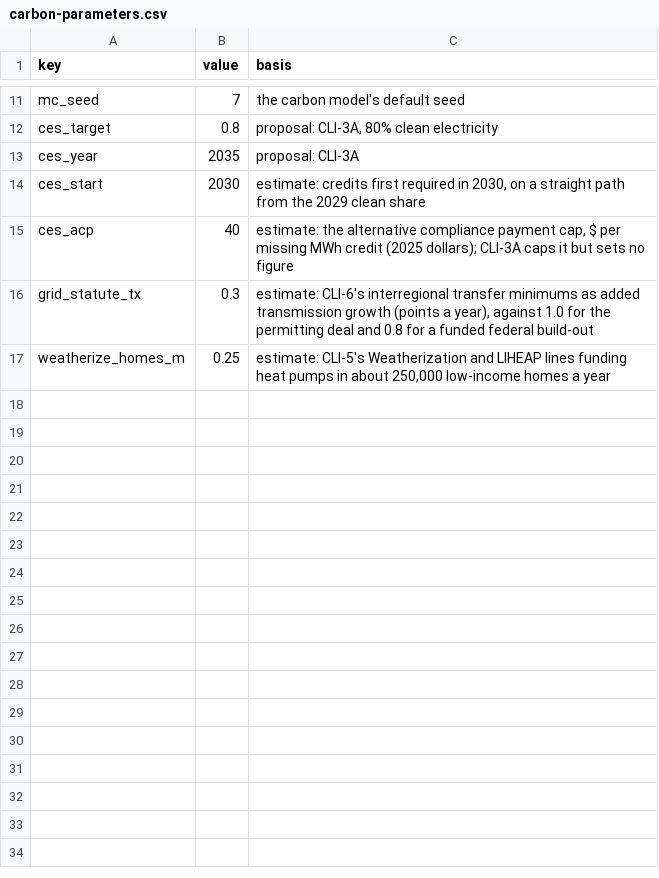
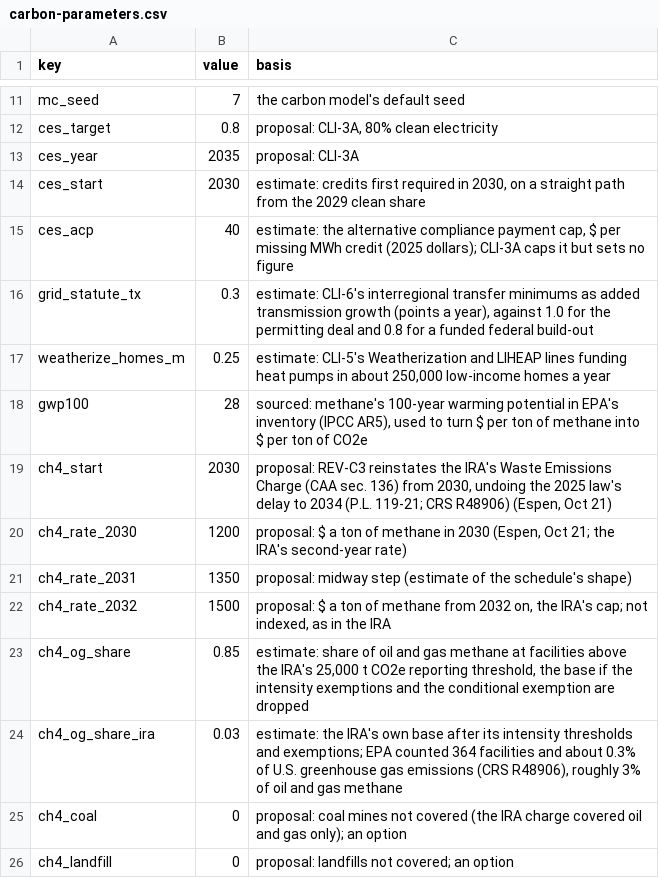
Before and after one commit to fm58cn6g4d-stack/project-2050, a CSV file: index/data/inputs/carbon-parameters.csv, drawn as a sheet; only a part is shown, gaps mark what is left out; the diff names each change by its address in the sheet, - before the commit and + after, or states it on an @@ line.

```diff
--- a/index/data/inputs/carbon-parameters.csv
+++ b/index/data/inputs/carbon-parameters.csv
+row 18: gwp100 | 28 | sourced: methane's 100-year warming potential in EPA's inventory (IPCC AR5), used to turn $ per ton of methane into $ per ton of CO2e
+row 19: ch4_start | 2030 | proposal: REV-C3 reinstates the IRA's Waste Emissions Charge (CAA sec. 136) from 2030, undoing the 2025 law's delay to 2034 (P.L. 119-21; CRS R48906) (Espen, Oct 21)
+row 20: ch4_rate_2030 | 1200 | proposal: $ a ton of methane in 2030 (Espen, Oct 21; the IRA's second-year rate)
+row 21: ch4_rate_2031 | 1350 | proposal: midway step (estimate of the schedule's shape)
+row 22: ch4_rate_2032 | 1500 | proposal: $ a ton of methane from 2032 on, the IRA's cap; not indexed, as in the IRA
+row 23: ch4_og_share | 0.85 | estimate: share of oil and gas methane at facilities above the IRA's 25,000 t CO2e reporting threshold, the base if the intensity exemptions and the conditional exemption are dropped
+row 24: ch4_og_share_ira | 0.03 | estimate: the IRA's own base after its intensity thresholds and exemptions; EPA counted 364 facilities and about 0.3% of U.S. greenhouse gas emissions (CRS R48906), roughly 3% of oil and gas methane
+row 25: ch4_coal | 0 | proposal: coal mines not covered (the IRA charge covered oil and gas only); an option
+row 26: ch4_landfill | 0 | proposal: landfills not covered; an option
```
Also changed, not shown: index/data/fiscal-paths.csv, index/data/inputs/fiscal-profiles.csv, 26 other files.
